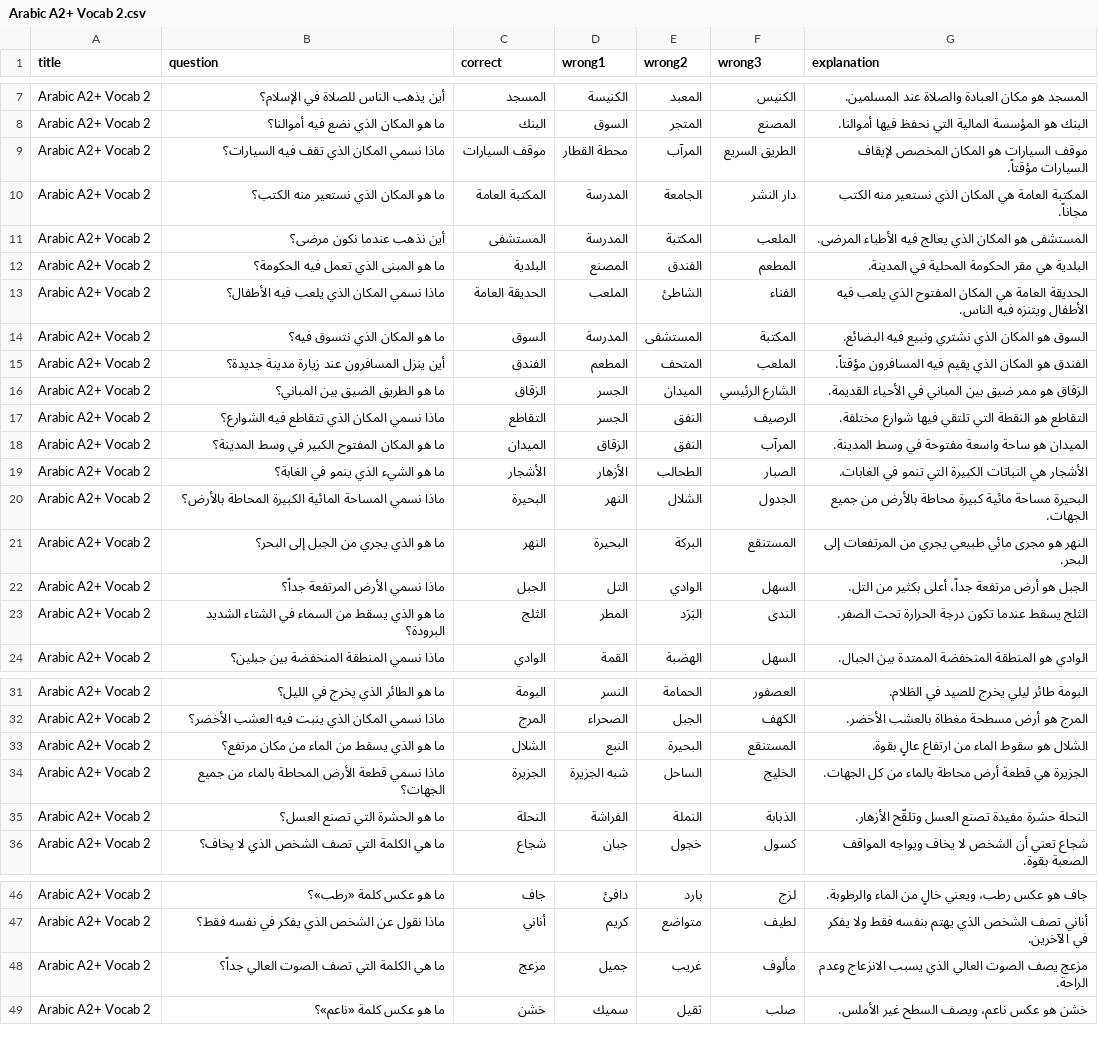
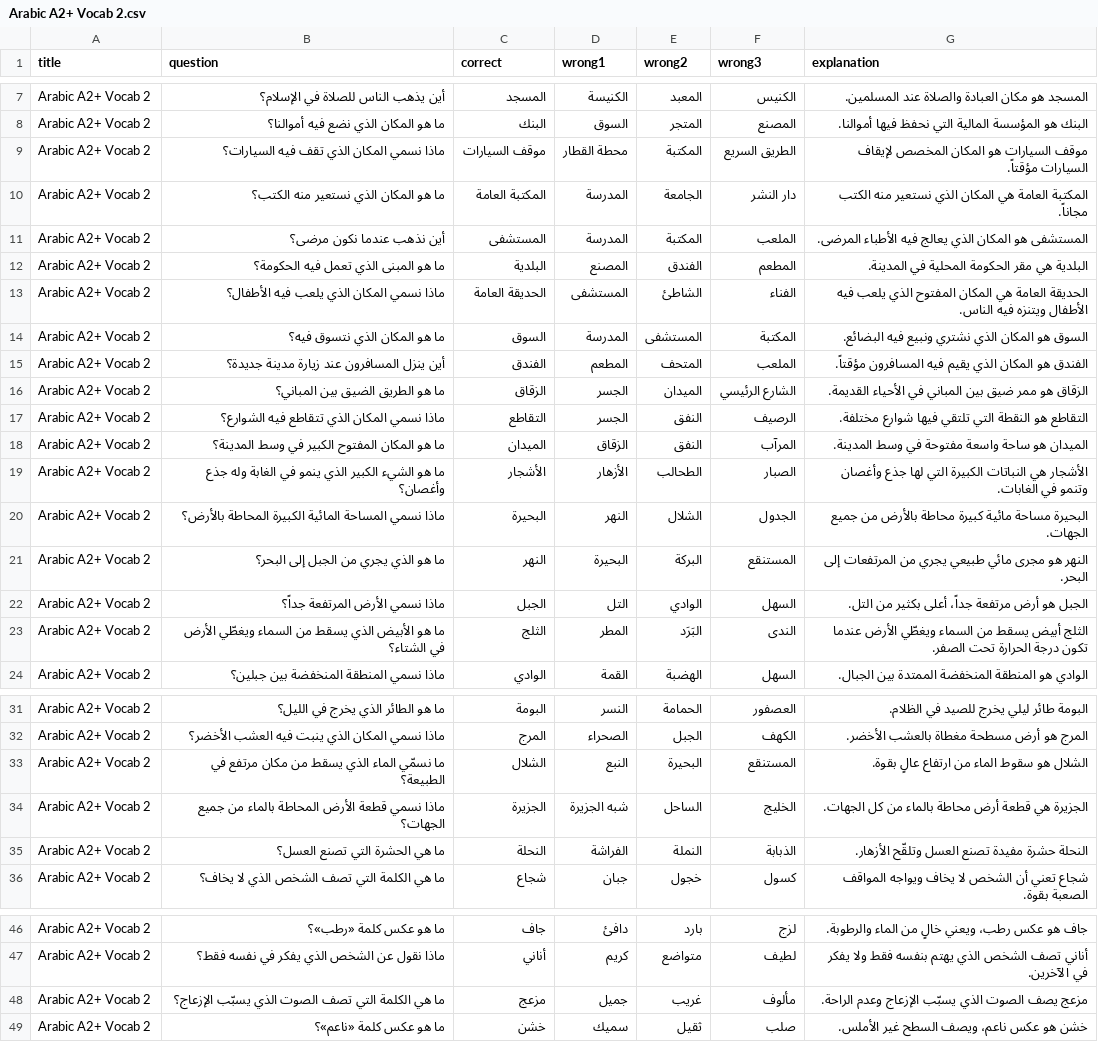
Before and after one commit to topherhunt/topherhunt.github.io, a CSV file: source/tools/quizzer/quizzes/ar/Arabic A2+ Vocab 2.csv, drawn as a sheet; only a part is shown, gaps mark what is left out.

```diff
--- a/source/tools/quizzer/quizzes/ar/Arabic A2+ Vocab 2.csv
+++ b/source/tools/quizzer/quizzes/ar/Arabic A2+ Vocab 2.csv
@@ -8,3 +8,3 @@
 "Arabic A2+ Vocab 2","ما هو المكان الذي نضع فيه أموالنا؟","البنك","السوق","المتجر","المصنع","البنك هو المؤسسة المالية التي نحفظ فيها أموالنا."
-"Arabic A2+ Vocab 2","ماذا نسمي المكان الذي تقف فيه السيارات؟","موقف السيارات","محطة القطار","المرآب","الطريق السريع","موقف السيارات هو المكان المخصص لإيقاف السيارات مؤقتاً."
+"Arabic A2+ Vocab 2","ماذا نسمي المكان الذي تقف فيه السيارات؟","موقف السيارات","محطة القطار","المكتبة","الطريق السريع","موقف السيارات هو المكان المخصص لإيقاف السيارات مؤقتاً."
 "Arabic A2+ Vocab 2","ما هو المكان الذي نستعير منه الكتب؟","المكتبة العامة","المدرسة","الجامعة","دار النشر","المكتبة العامة هي المكان الذي نستعير منه الكتب مجاناً."
@@ -12,3 +12,3 @@
 "Arabic A2+ Vocab 2","ما هو المبنى الذي تعمل فيه الحكومة؟","البلدية","المصنع","الفندق","المطعم","البلدية هي مقر الحكومة المحلية في المدينة."
-"Arabic A2+ Vocab 2","ماذا نسمي المكان الذي يلعب فيه الأطفال؟","الحديقة العامة","الملعب","الشاطئ","الفناء","الحديقة العامة هي المكان المفتوح الذي يلعب فيه الأطفال ويتنزه فيه الناس."
+"Arabic A2+ Vocab 2","ماذا نسمي المكان الذي يلعب فيه الأطفال؟","الحديقة العامة","المستشفى","الشاطئ","الفناء","الحديقة العامة هي المكان المفتوح الذي يلعب فيه الأطفال ويتنزه فيه الناس."
 "Arabic A2+ Vocab 2","ما هو المكان الذي نتسوق فيه؟","السوق","المدرسة","المستشفى","المكتبة","السوق هو المكان الذي نشتري ونبيع فيه البضائع."
@@ -18,3 +18,3 @@
 "Arabic A2+ Vocab 2","ما هو المكان المفتوح الكبير في وسط المدينة؟","الميدان","الزقاق","النفق","المرآب","الميدان هو ساحة واسعة مفتوحة في وسط المدينة."
-"Arabic A2+ Vocab 2","ما هو الشيء الذي ينمو في الغابة؟","الأشجار","الأزهار","الطحالب","الصبار","الأشجار هي النباتات الكبيرة التي تنمو في الغابات."
+"Arabic A2+ Vocab 2","ما هو الشيء الكبير الذي ينمو في الغابة وله جذع وأغصان؟","الأشجار","الأزهار","الطحالب","الصبار","الأشجار هي النباتات الكبيرة التي لها جذع وأغصان وتنمو في الغابات."
 "Arabic A2+ Vocab 2","ماذا نسمي المساحة المائية الكبيرة المحاطة بالأرض؟","البحيرة","النهر","الشلال","الجدول","البحيرة مساحة مائية كبيرة محاطة بالأرض من جميع الجهات."
@@ -22,3 +22,3 @@
 "Arabic A2+ Vocab 2","ماذا نسمي الأرض المرتفعة جداً؟","الجبل","التل","الوادي","السهل","الجبل هو أرض مرتفعة جداً، أعلى بكثير من التل."
-"Arabic A2+ Vocab 2","ما هو الذي يسقط من السماء في الشتاء الشديد البرودة؟","الثلج","المطر","البَرَد","الندى","الثلج يسقط عندما تكون درجة الحرارة تحت الصفر."
+"Arabic A2+ Vocab 2","ما هو الأبيض الذي يسقط من السماء ويغطّي الأرض في الشتاء؟","الثلج","المطر","البَرَد","الندى","الثلج أبيض يسقط من السماء ويغطّي الأرض عندما تكون درجة الحرارة تحت الصفر."
 "Arabic A2+ Vocab 2","ماذا نسمي المنطقة المنخفضة بين جبلين؟","الوادي","القمة","الهضبة","السهل","الوادي هو المنطقة المنخفضة الممتدة بين الجبال."
@@ -32,5 +32,5 @@
 "Arabic A2+ Vocab 2","ماذا نسمي المكان الذي ينبت فيه العشب الأخضر؟","المرج","الصحراء","الجبل","الكهف","المرج هو أرض مسطحة مغطاة بالعشب الأخضر."
-"Arabic A2+ Vocab 2","ما هو الذي يسقط من الماء من مكان مرتفع؟","الشلال","النبع","البحيرة","المستنقع","الشلال هو سقوط الماء من ارتفاع عالٍ بقوة."
+"Arabic A2+ Vocab 2","ما نسمّي الماء الذي يسقط من مكان مرتفع في الطبيعة؟","الشلال","النبع","البحيرة","المستنقع","الشلال هو سقوط الماء من ارتفاع عالٍ بقوة."
 "Arabic A2+ Vocab 2","ماذا نسمي قطعة الأرض المحاطة بالماء من جميع الجهات؟","الجزيرة","شبه الجزيرة","الساحل","الخليج","الجزيرة هي قطعة أرض محاطة بالماء من كل الجهات."
-"Arabic A2+ Vocab 2","ما هو الحشرة التي تصنع العسل؟","النحلة","الفراشة","النملة","الذبابة","النحلة حشرة مفيدة تصنع العسل وتلقّح الأزهار."
+"Arabic A2+ Vocab 2","ما هي الحشرة التي تصنع العسل؟","النحلة","الفراشة","النملة","الذبابة","النحلة حشرة مفيدة تصنع العسل وتلقّح الأزهار."
 "Arabic A2+ Vocab 2","ما هي الكلمة التي تصف الشخص الذي لا يخاف؟","شجاع","جبان","خجول","كسول","شجاع تعني أن الشخص لا يخاف ويواجه المواقف الصعبة بقوة."
@@ -47,3 +47,3 @@
 "Arabic A2+ Vocab 2","ماذا نقول عن الشخص الذي يفكر في نفسه فقط؟","أناني","كريم","متواضع","لطيف","أناني تصف الشخص الذي يهتم بنفسه فقط ولا يفكر في الآخرين."
-"Arabic A2+ Vocab 2","ما هي الكلمة التي تصف الصوت العالي جداً؟","مزعج","جميل","غريب","مألوف","مزعج يصف الصوت العالي الذي يسبب الانزعاج وعدم الراحة."
+"Arabic A2+ Vocab 2","ما هي الكلمة التي تصف الصوت الذي يسبّب الإزعاج؟","مزعج","جميل","غريب","مألوف","مزعج يصف الصوت الذي يسبّب الإزعاج وعدم الراحة."
 "Arabic A2+ Vocab 2","ما هو عكس كلمة «ناعم»؟","خشن","سميك","ثقيل","صلب","خشن هو عكس ناعم، ويصف السطح غير الأملس."
```
Also changed, not shown: source/tools/quizzer/quizzes/ar/Arabic A1+ Grammar 1.csv, source/tools/quizzer/quizzes/ar/Arabic B1 Vocab 1.csv, 26 other files.
